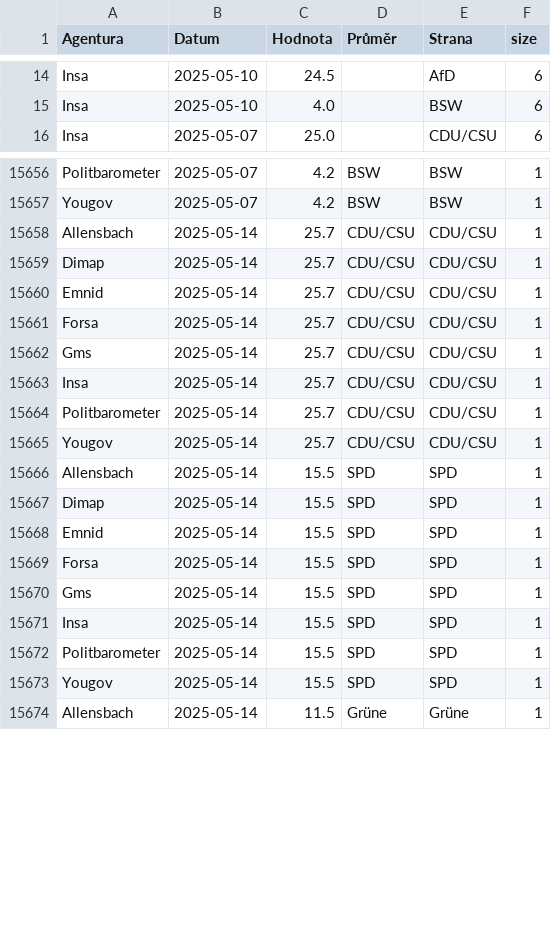
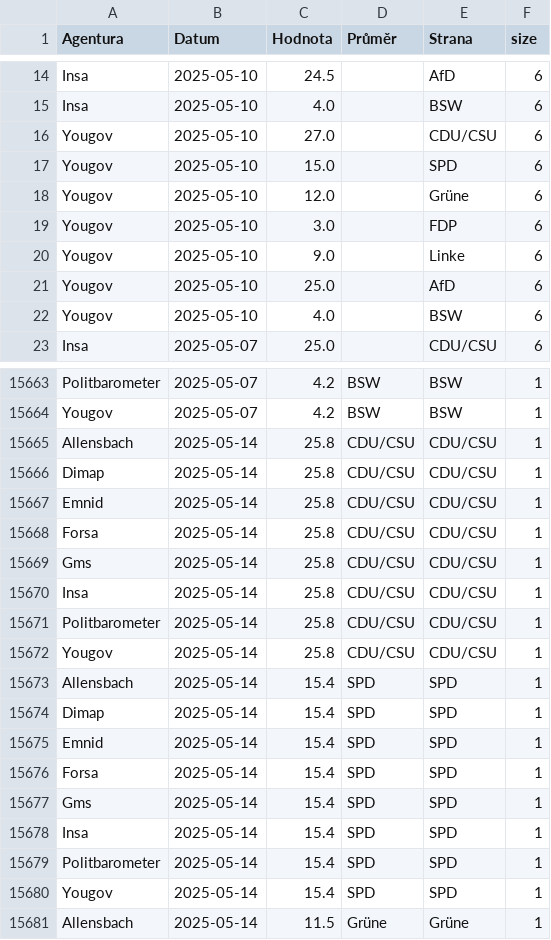
Before and after one commit to michalskop/elections-2025, a CSV file: de2025/combined_polls.csv, drawn as a sheet; only a part is shown, gaps mark what is left out; the diff covers the shown part only.

```diff
--- a/de2025/combined_polls.csv
+++ b/de2025/combined_polls.csv
@@ -15,2 +15,9 @@ Insa,2025-05-10,24.5,,AfD,6
 Insa,2025-05-10,4.0,,BSW,6
+Yougov,2025-05-10,27.0,,CDU/CSU,6
+Yougov,2025-05-10,15.0,,SPD,6
+Yougov,2025-05-10,12.0,,Grüne,6
+Yougov,2025-05-10,3.0,,FDP,6
+Yougov,2025-05-10,9.0,,Linke,6
+Yougov,2025-05-10,25.0,,AfD,6
+Yougov,2025-05-10,4.0,,BSW,6
 Insa,2025-05-07,25.0,,CDU/CSU,6
@@ -15657,18 +15664,18 @@ Politbarometer,2025-05-07,4.2,BSW,BSW,1
 Yougov,2025-05-07,4.2,BSW,BSW,1
-Allensbach,2025-05-14,25.7,CDU/CSU,CDU/CSU,1
-Dimap,2025-05-14,25.7,CDU/CSU,CDU/CSU,1
-Emnid,2025-05-14,25.7,CDU/CSU,CDU/CSU,1
-Forsa,2025-05-14,25.7,CDU/CSU,CDU/CSU,1
-Gms,2025-05-14,25.7,CDU/CSU,CDU/CSU,1
-Insa,2025-05-14,25.7,CDU/CSU,CDU/CSU,1
-Politbarometer,2025-05-14,25.7,CDU/CSU,CDU/CSU,1
-Yougov,2025-05-14,25.7,CDU/CSU,CDU/CSU,1
-Allensbach,2025-05-14,15.5,SPD,SPD,1
-Dimap,2025-05-14,15.5,SPD,SPD,1
-Emnid,2025-05-14,15.5,SPD,SPD,1
-Forsa,2025-05-14,15.5,SPD,SPD,1
-Gms,2025-05-14,15.5,SPD,SPD,1
-Insa,2025-05-14,15.5,SPD,SPD,1
-Politbarometer,2025-05-14,15.5,SPD,SPD,1
-Yougov,2025-05-14,15.5,SPD,SPD,1
+Allensbach,2025-05-14,25.8,CDU/CSU,CDU/CSU,1
+Dimap,2025-05-14,25.8,CDU/CSU,CDU/CSU,1
+Emnid,2025-05-14,25.8,CDU/CSU,CDU/CSU,1
+Forsa,2025-05-14,25.8,CDU/CSU,CDU/CSU,1
+Gms,2025-05-14,25.8,CDU/CSU,CDU/CSU,1
+Insa,2025-05-14,25.8,CDU/CSU,CDU/CSU,1
+Politbarometer,2025-05-14,25.8,CDU/CSU,CDU/CSU,1
+Yougov,2025-05-14,25.8,CDU/CSU,CDU/CSU,1
+Allensbach,2025-05-14,15.4,SPD,SPD,1
+Dimap,2025-05-14,15.4,SPD,SPD,1
+Emnid,2025-05-14,15.4,SPD,SPD,1
+Forsa,2025-05-14,15.4,SPD,SPD,1
+Gms,2025-05-14,15.4,SPD,SPD,1
+Insa,2025-05-14,15.4,SPD,SPD,1
+Politbarometer,2025-05-14,15.4,SPD,SPD,1
+Yougov,2025-05-14,15.4,SPD,SPD,1
 Allensbach,2025-05-14,11.5,Grüne,Grüne,1
```
Also changed, not shown: 16 edited cells elsewhere in this file, de2025/german_polls.csv, de2025/german_polls_weighted.csv.
